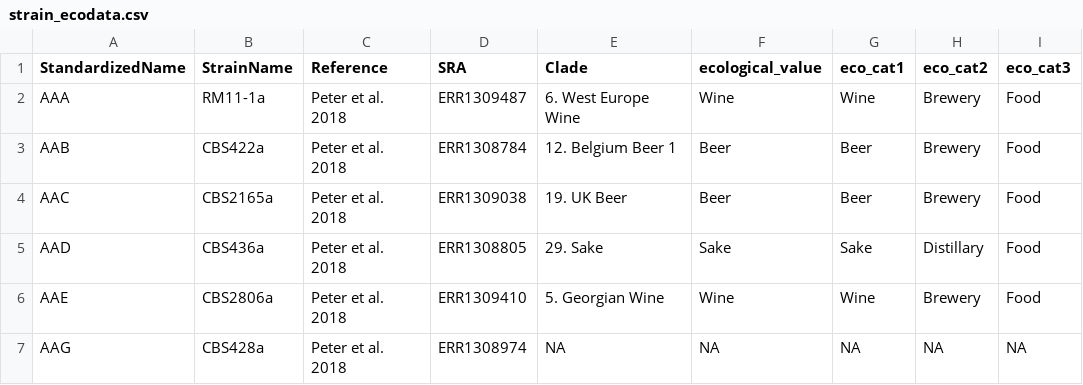
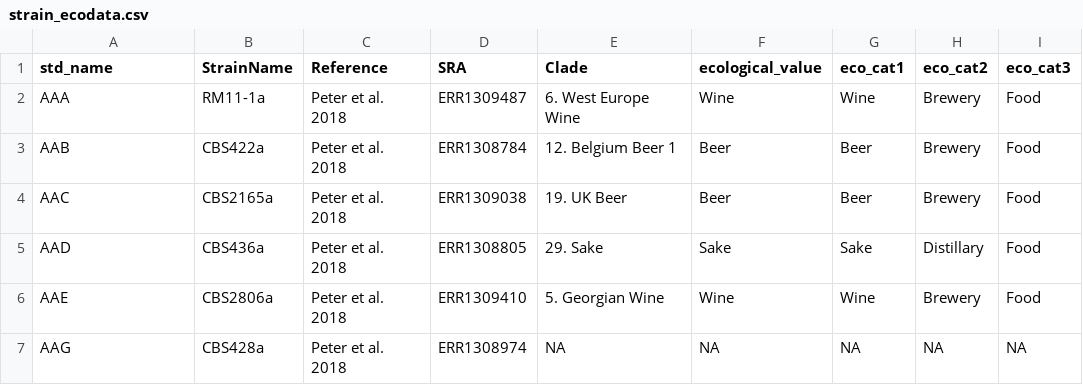
Before and after one commit to irahorecka/yeastvirome, a CSV file: inst/extdata/strain_ecodata.csv, drawn as a sheet; only a part is shown.

Commit message:
Add Geo/Eco data

```diff
--- a/inst/extdata/strain_ecodata.csv
+++ b/inst/extdata/strain_ecodata.csv
@@ -1,2 +1,2 @@
-StandardizedName,StrainName,Reference,SRA,Clade,ecological_value,eco_cat1,eco_cat2,eco_cat3
+std_name,StrainName,Reference,SRA,Clade,ecological_value,eco_cat1,eco_cat2,eco_cat3
 AAA,RM11-1a,Peter et al. 2018,ERR1309487,6. West Europe Wine,Wine,Wine,Brewery,Food
```
Also changed, not shown: inst/extdata/strain_geodata.csv, 11 other files.
